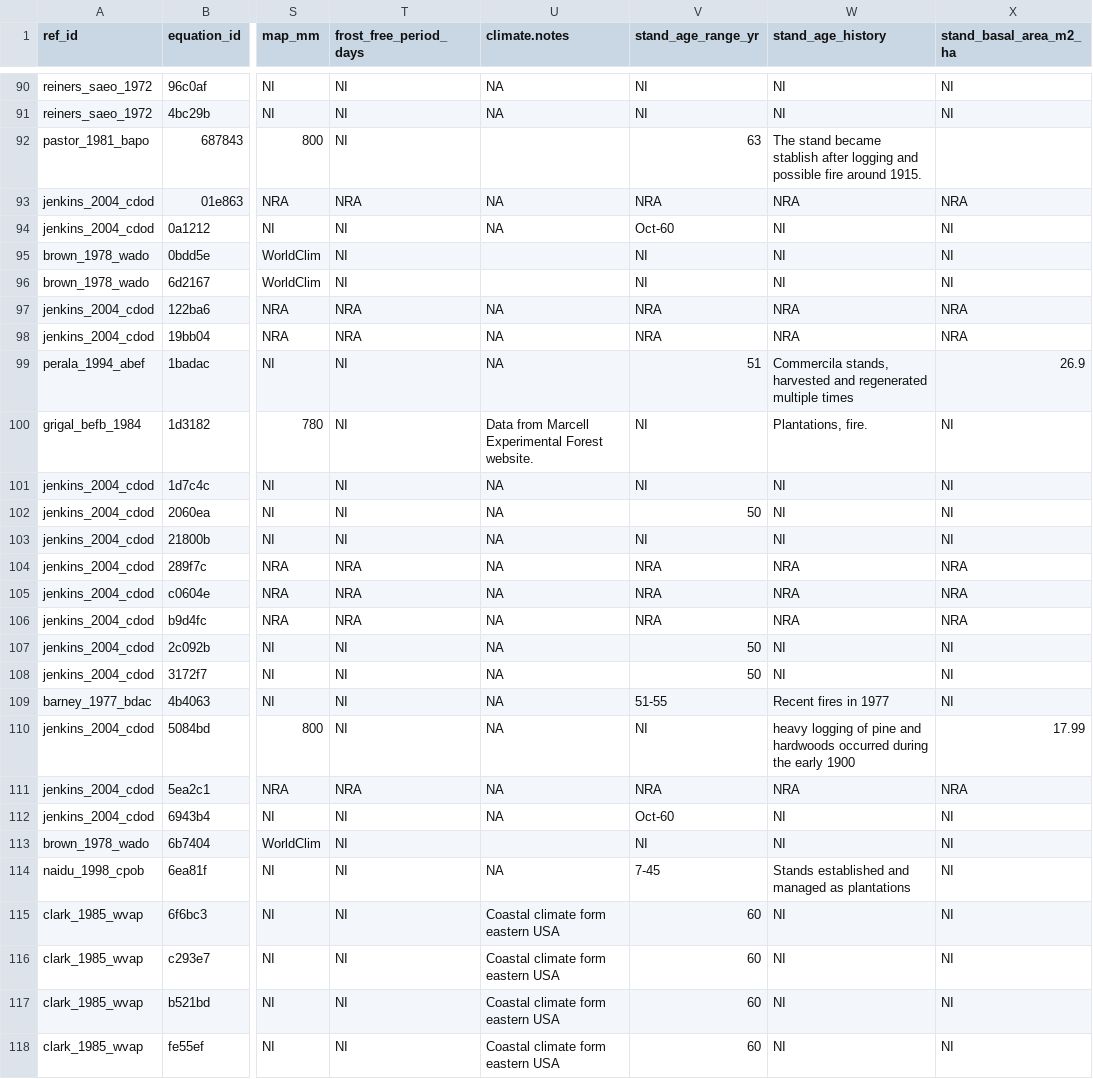
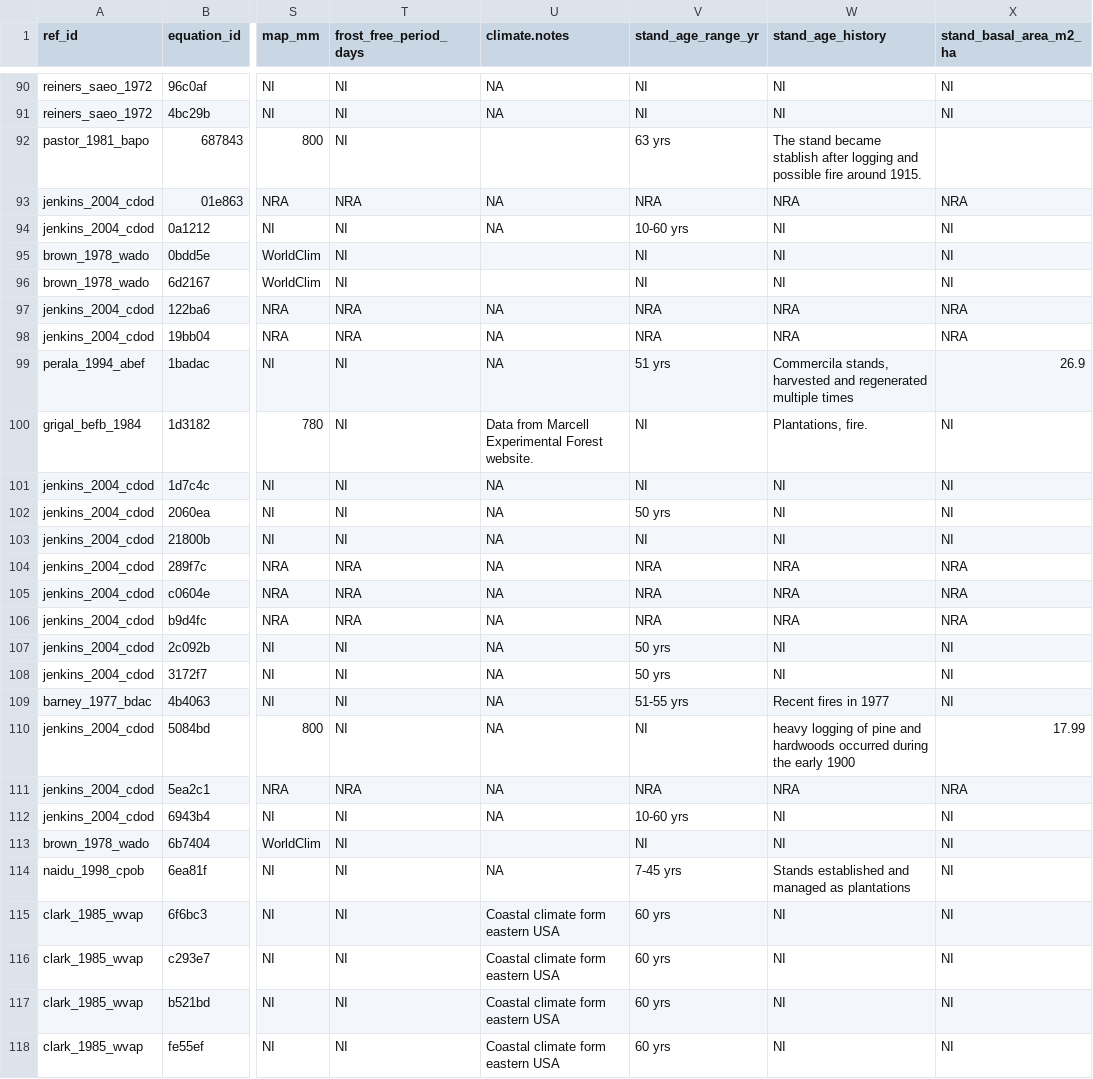
Before and after one commit to ropensci/allodb, a CSV file: data-raw/csv_database/equations.csv, drawn as a sheet; only a part is shown, gaps mark what is left out; the diff covers the shown part only; the diff names each change by its address in the sheet, - before the commit and + after, or states it on an @@ line.

```diff
--- a/data-raw/csv_database/equations.csv
+++ b/data-raw/csv_database/equations.csv
-V92 (stand_age_range_yr): 63
+V92 (stand_age_range_yr): 63 yrs
-V94 (stand_age_range_yr): Oct-60
+V94 (stand_age_range_yr): 10-60 yrs
-V99 (stand_age_range_yr): 51
+V99 (stand_age_range_yr): 51 yrs
-V102 (stand_age_range_yr): 50
+V102 (stand_age_range_yr): 50 yrs
-V107:V108 (stand_age_range_yr): 50
+V107:V108 (stand_age_range_yr): 50 yrs
-V109 (stand_age_range_yr): 51-55
+V109 (stand_age_range_yr): 51-55 yrs
-V112 (stand_age_range_yr): Oct-60
+V112 (stand_age_range_yr): 10-60 yrs
-V114 (stand_age_range_yr): 7-45
+V114 (stand_age_range_yr): 7-45 yrs
-V115:V118 (stand_age_range_yr): 60
+V115:V118 (stand_age_range_yr): 60 yrs
```
Also changed, not shown: 101 edited cells elsewhere in this file.
